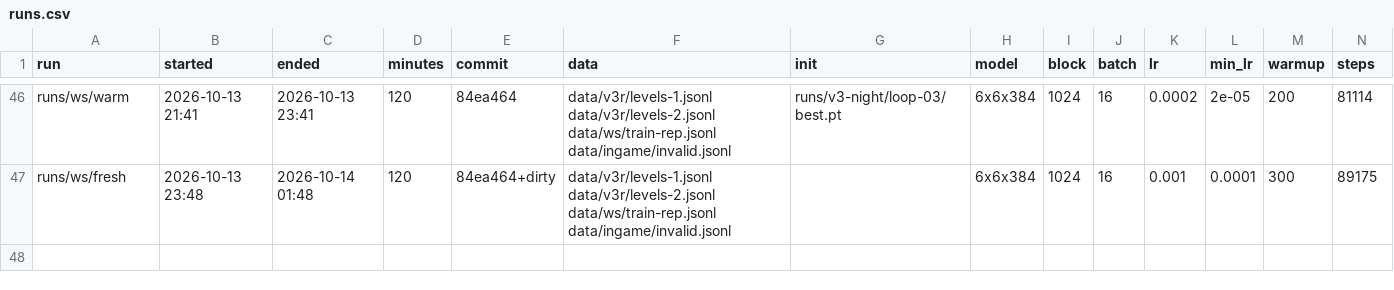
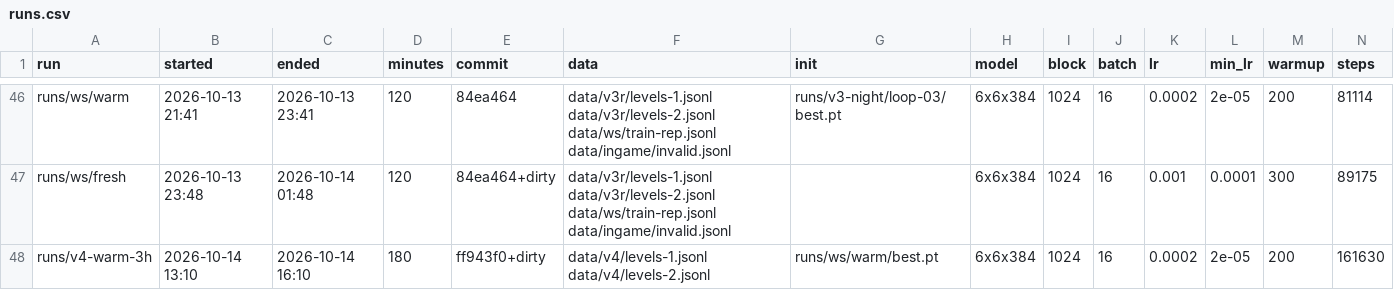
Before and after one commit to bitflora/tantalos, a CSV file: train/runs.csv, drawn as a sheet; only a part is shown, gaps mark what is left out; rows hold the shown columns only; the diff names each change by its address in the sheet, - before the commit and + after, or states it on an @@ line.

```diff
--- a/train/runs.csv
+++ b/train/runs.csv
+row 48: runs/v4-warm-3h | 2026-10-14 13:10 | 2026-10-14 16:10 | 180 | ff943f0+dirty | data/v4/levels-1.jsonl data/v4/levels-2.jsonl | runs/ws/warm/best.pt | 6x6x384 | 1024 | 16 | 0.0002 | 2e-05 | 200 | 161630
```
Also changed, not shown: 12 other files.
